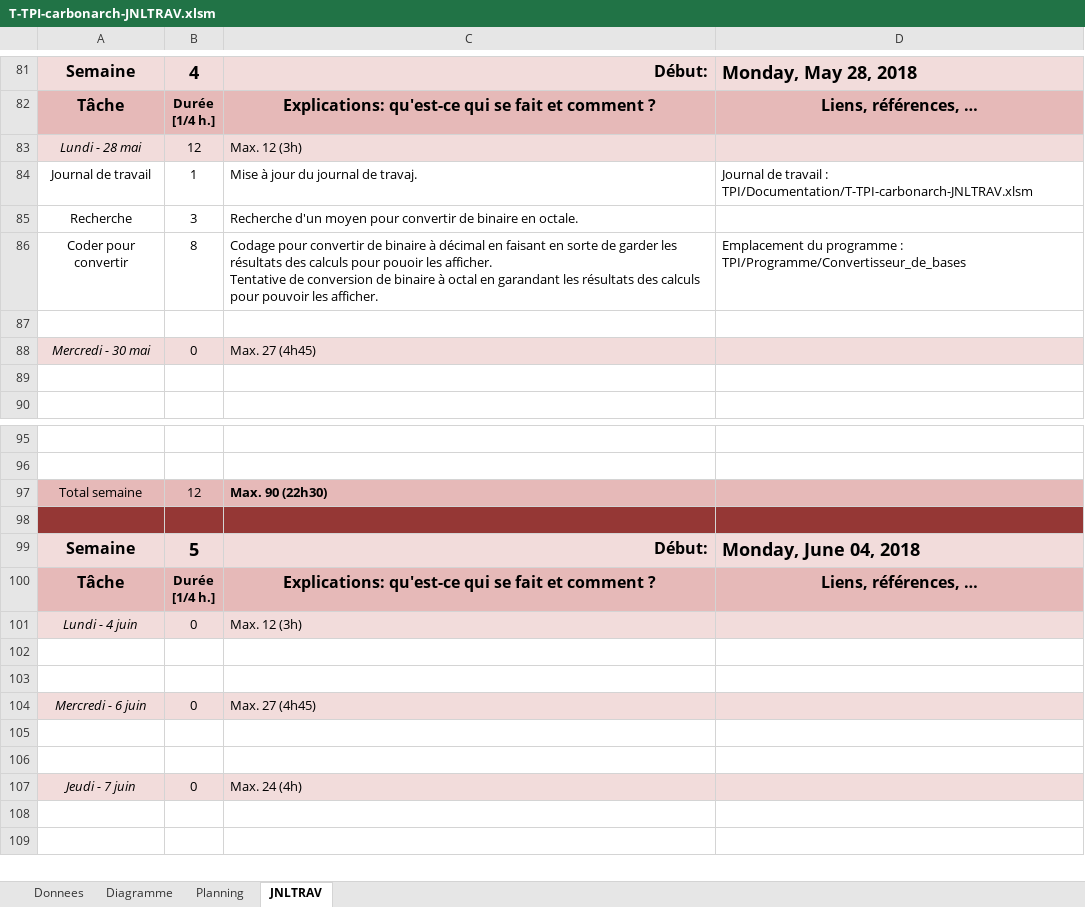
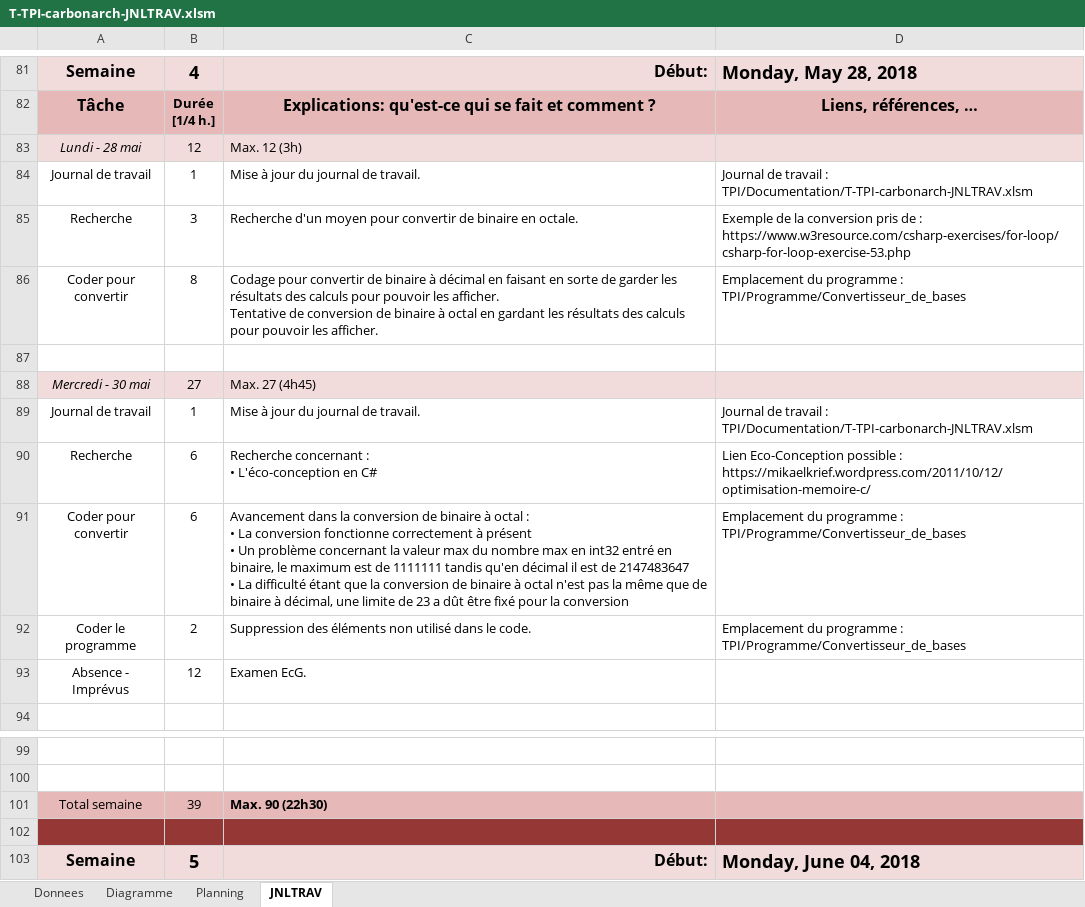
Before and after one commit to ChristianCarbonara/TPI, an Excel workbook: Documentation/T-TPI-carbonarch-JNLTRAV.xlsm, sheet JNLTRAV, drawn as a sheet; only a part is shown, gaps mark what is left out; the shorter side is filled out with more unchanged rows; values as stored, in another font and other column widths than the file's, no borders; charts and pictures not drawn; addresses are those after the commit; ↵ is a line break in a cell; the diff names each change by its address in the sheet, - before the commit and + after, or states it on an @@ line.

Commit message:
Version 30.05.2018 - 12:10
Le journal de travail est à jour, besoin de rajouter les liens qui n'ont pas été mis.

Le rapport doit être avancé d'urgence.

Le programme doit encore comporter l'éco-conception, le reste n'est malheureusement pas finissable, la conversion de binaire à octale fonctionne jusqu' à 1111111.

Besoin de refaire les commentaires du programme.

Il faut désactivé les fonctionnalités non fonctionnelles.

```diff
--- a/Documentation/T-TPI-carbonarch-JNLTRAV.xlsm (sheet JNLTRAV)
+++ b/Documentation/T-TPI-carbonarch-JNLTRAV.xlsm (sheet JNLTRAV)
-C84: Mise à jour du journal de travaj.
+C84: Mise à jour du journal de travail.
-D85: (empty)
+D85: Exemple de la conversion pris de : ↵ https://www.w3resource.com/csharp-exercises/for-loop/csharp-for-loop-exercise-53.php
-C86: …calculs pour pouoir les afficher. ↵ Tentative de conversion de binaire à octal en garandant les résultats…
+C86: …calculs pour pouvoir les afficher. ↵ Tentative de conversion de binaire à octal en gardant les résultats…
-B88: 0
+B88: 27
-row 89: (empty)
+row 89: Journal de travail | 1 | Mise à jour du journal de travail. | Journal de travail : ↵ TPI/Documentation/T-TPI-carbonarch-JNLTRAV.xlsm
+row 90: Recherche | 6 | Recherche concernant : ↵ • L'éco-conception en C# | Lien Eco-Conception possible : https://mikaelkrief.wordpress.com/2011/10/12/optimisation-memoire-c/
+row 91: Coder pour convertir | 6 | Avancement dans la conversion de binaire à octal : ↵ • La conversion fonctionne correctement à présent ↵ • Un problème concernant la valeur max du nombre max en int32 entré en binaire, le maximum est de 1111111 tandis qu'en décimal il est de 2147483647 ↵ • La difficulté étant que la conversion de binaire à octal n'est pas la même que de binaire à décimal, une limite de 23 a dût être fixé pour la conversion | Emplacement du programme : ↵ TPI/Programme/Convertisseur_de_bases
+row 92: Coder le programme | 2 | Suppression des éléments non utilisé dans le code. | Emplacement du programme : ↵ TPI/Programme/Convertisseur_de_bases
+row 93: Absence - Imprévus | 12 | Examen EcG.
-B101: 12
+B101: 39
```
Also changed, not shown: sheet Diagramme, formulas that keep their value, charts or pictures, 10 other files.
